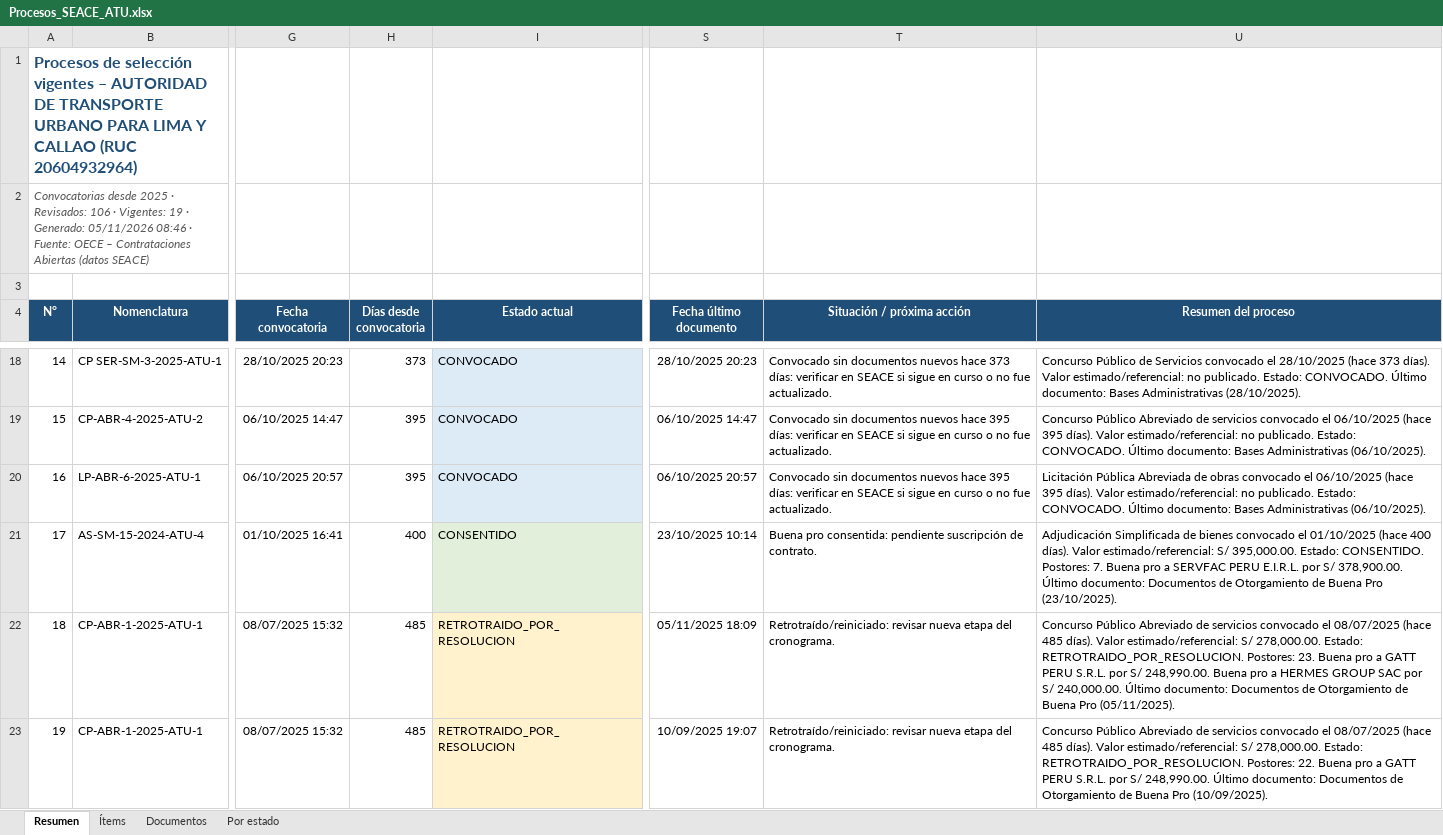
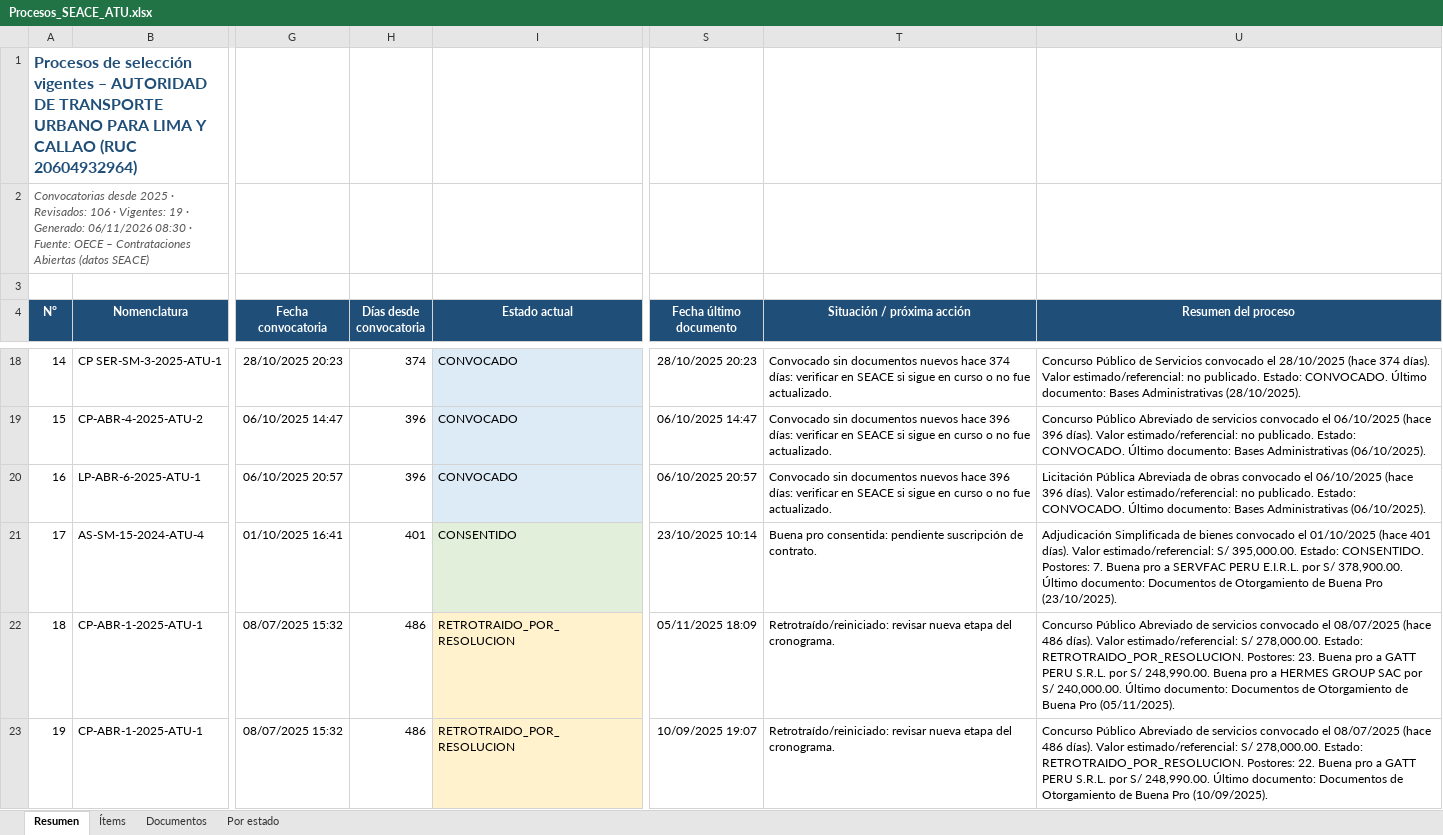
Before and after one commit to reneearmasr/portal-proyectos-atu, an Excel workbook: seace/Procesos_SEACE_ATU.xlsx, sheet Resumen, drawn as a sheet; only a part is shown, gaps mark what is left out; values as stored, in another font and other column widths than the file's, no borders; table styles not drawn; the diff covers the shown part only; the diff names each change by its address in the sheet, - before the commit and + after, or states it on an @@ line.

Commit message:
Actualiza procesos SEACE (06/11/2026 08:30)

```diff
--- a/seace/Procesos_SEACE_ATU.xlsx (sheet Resumen)
+++ b/seace/Procesos_SEACE_ATU.xlsx (sheet Resumen)
-A2 (N°): …· Generado: 05/11/2026 08:46 · Fuente:…
+A2 (N°): …· Generado: 06/11/2026 08:30 · Fuente:…
-H18 (Días desde convocatoria): 373
+H18 (Días desde convocatoria): 374
-T18 (Situación / próxima acción): …nuevos hace 373 días: verificar…
+T18 (Situación / próxima acción): …nuevos hace 374 días: verificar…
-U18 (Resumen del proceso): …28/10/2025 (hace 373 días). Valor…
+U18 (Resumen del proceso): …28/10/2025 (hace 374 días). Valor…
-H19:H20 (Días desde convocatoria): 395
+H19:H20 (Días desde convocatoria): 396
-T19:T20 (Situación / próxima acción): …nuevos hace 395 días: verificar…
+T19:T20 (Situación / próxima acción): …nuevos hace 396 días: verificar…
-U19 (Resumen del proceso): …06/10/2025 (hace 395 días). Valor…
+U19 (Resumen del proceso): …06/10/2025 (hace 396 días). Valor…
-U20 (Resumen del proceso): …06/10/2025 (hace 395 días). Valor…
+U20 (Resumen del proceso): …06/10/2025 (hace 396 días). Valor…
-H21 (Días desde convocatoria): 400
+H21 (Días desde convocatoria): 401
-U21 (Resumen del proceso): …01/10/2025 (hace 400 días). Valor…
+U21 (Resumen del proceso): …01/10/2025 (hace 401 días). Valor…
-H22:H23 (Días desde convocatoria): 485
+H22:H23 (Días desde convocatoria): 486
-U22 (Resumen del proceso): …08/07/2025 (hace 485 días). Valor…
+U22 (Resumen del proceso): …08/07/2025 (hace 486 días). Valor…
-U23 (Resumen del proceso): …08/07/2025 (hace 485 días). Valor…
+U23 (Resumen del proceso): …08/07/2025 (hace 486 días). Valor…
```
Also changed, not shown: 56 edited cells elsewhere in this sheet, sheet Ítems, sheet Documentos.
